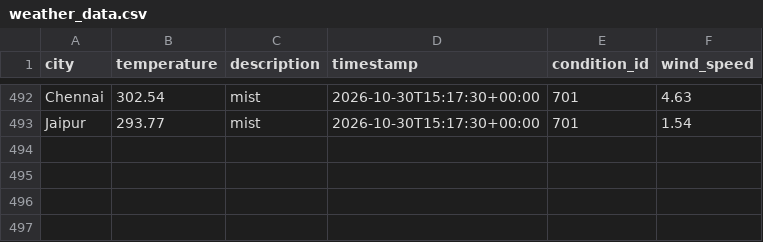
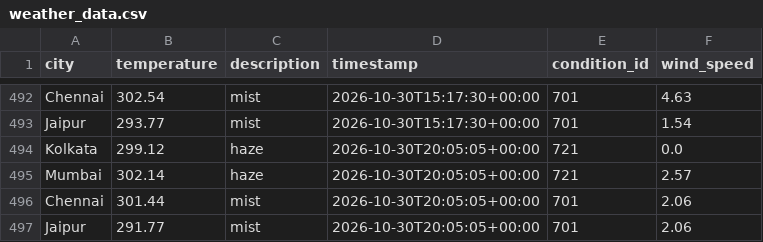
Before and after one commit to Niyanthri24/Weather-Data-Prediction, a CSV file: data/weather_data.csv, drawn as a sheet; only a part is shown, gaps mark what is left out.

```diff
--- a/data/weather_data.csv
+++ b/data/weather_data.csv
@@ -493 +493,5 @@ Chennai,302.54,mist,2026-10-30T15:17:30+00:00,701,4.63
 Jaipur,293.77,mist,2026-10-30T15:17:30+00:00,701,1.54
+Kolkata,299.12,haze,2026-10-30T20:05:05+00:00,721,0.0
+Mumbai,302.14,haze,2026-10-30T20:05:05+00:00,721,2.57
+Chennai,301.44,mist,2026-10-30T20:05:05+00:00,701,2.06
+Jaipur,291.77,mist,2026-10-30T20:05:05+00:00,701,2.06
```
